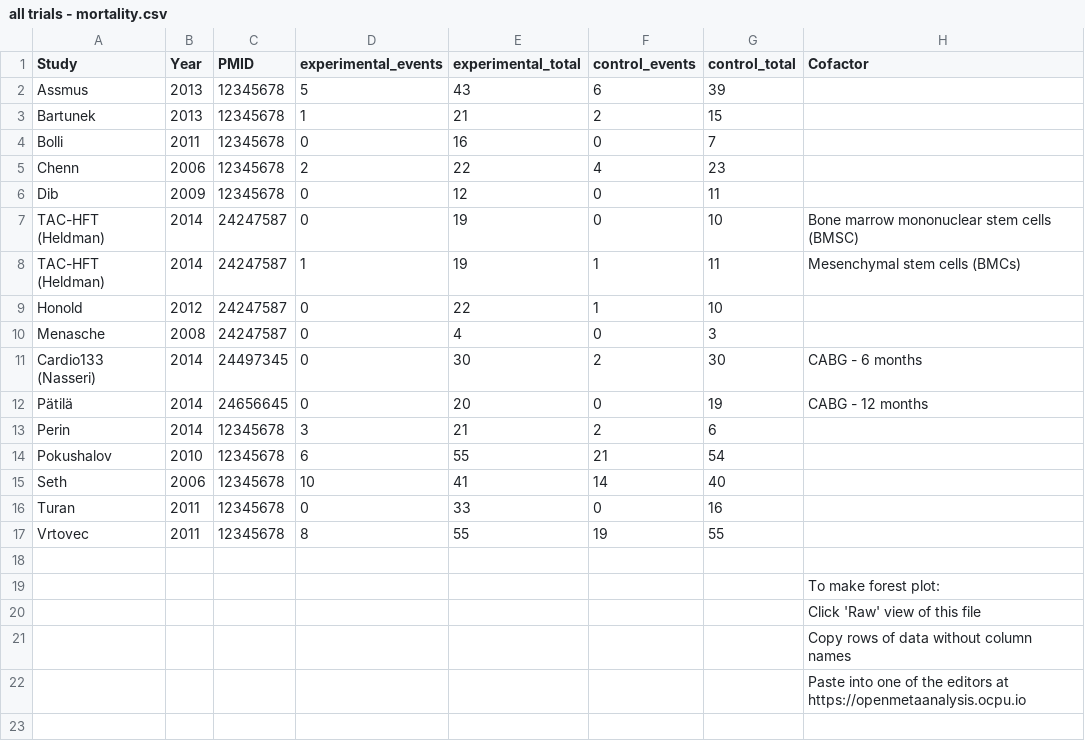
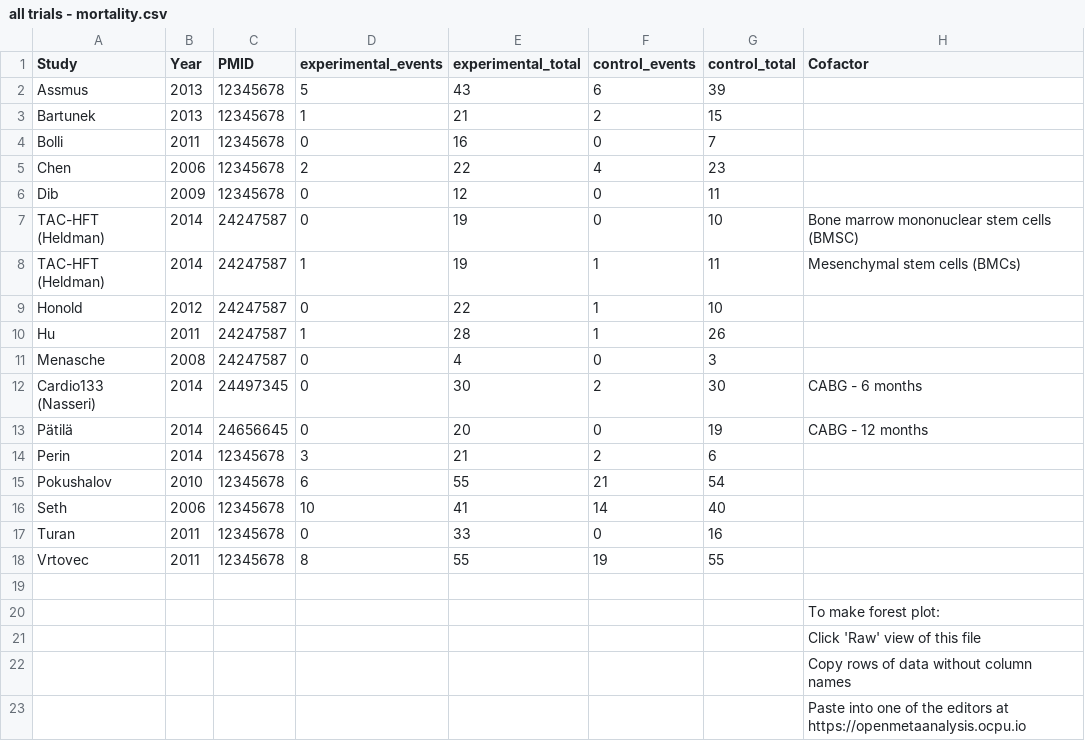
Before and after one commit to openMetaAnalysis/Cell-therapy-and-heart-failure, a CSV file: data/all trials - mortality.csv, drawn as a sheet.

Commit message:
Added Hu

```diff
--- a/data/all trials - mortality.csv
+++ b/data/all trials - mortality.csv
@@ -4,3 +4,3 @@ Bartunek, 2013, 12345678, 1, 21, 2, 15, ,
 Bolli, 2011, 12345678, 0, 16, 0, 7, ,
-Chenn, 2006, 12345678, 2, 22, 4, 23, ,
+Chen, 2006, 12345678, 2, 22, 4, 23, ,
 Dib, 2009, 12345678, 0, 12, 0, 11, ,
@@ -9,2 +9,3 @@ TAC-HFT (Heldman), 2014, 24247587, 1, 19, 1, 11, Mesenchymal stem cells (BMCs),
 Honold, 2012, 24247587, 0, 22, 1, 10, ,
+Hu, 2011, 24247587, 1, 28, 1, 26, ,
 Menasche, 2008, 24247587, 0, 4, 0, 3, ,
```
